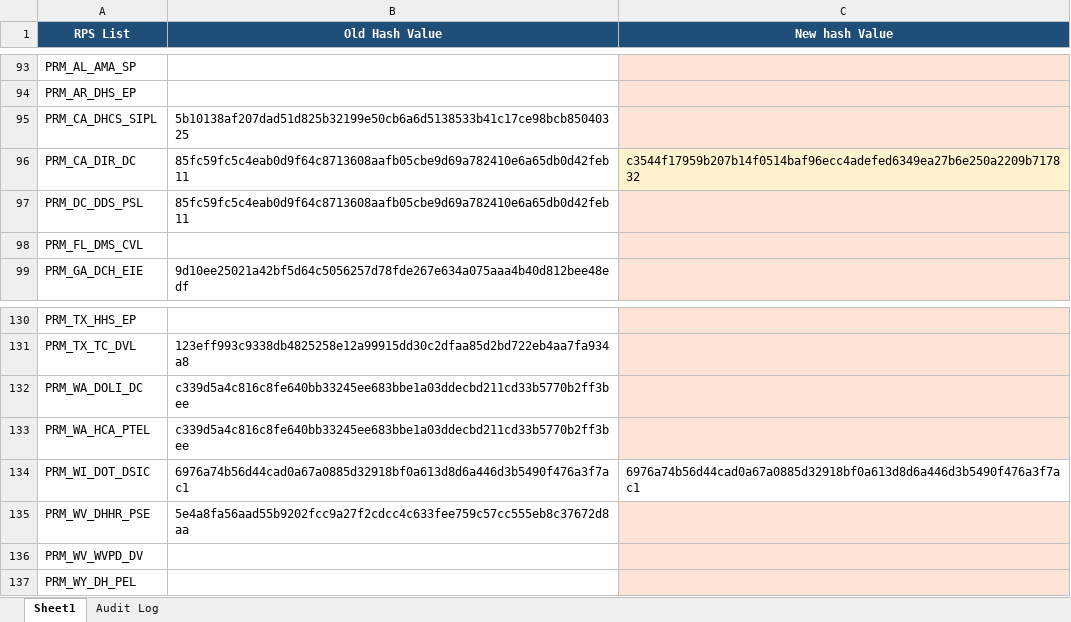
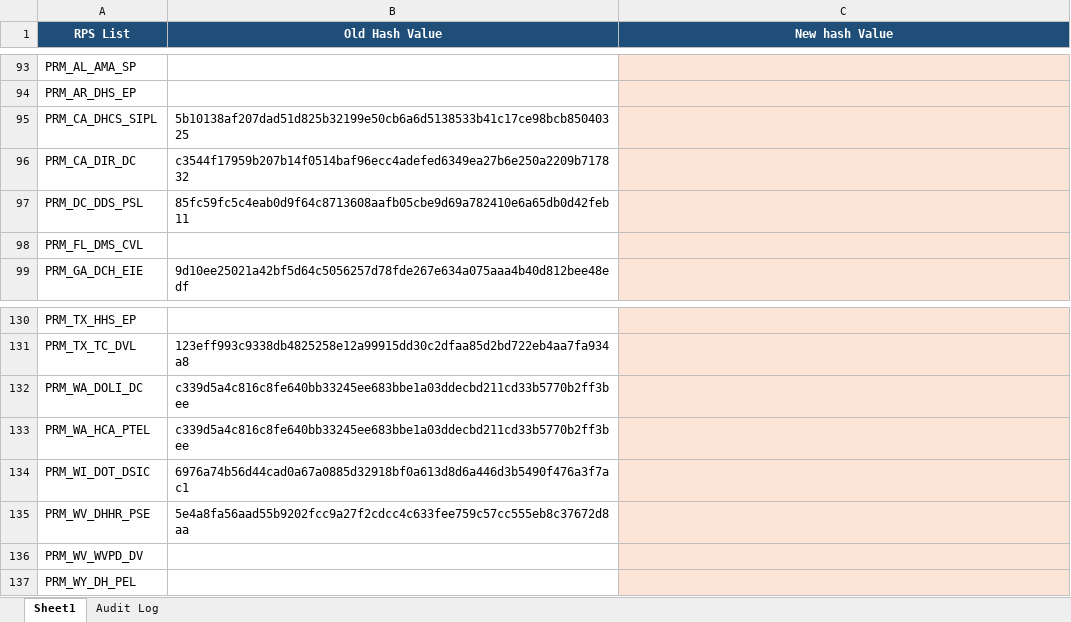
Before and after one commit to rahulraveendrannair-bot/Update-Checking-Automation, an Excel workbook: RPS_Updates.xlsx, sheet Sheet1, drawn as a sheet; only a part is shown, gaps mark what is left out; values as stored, in another font and other column widths than the file's, no borders; the diff names each change by its address in the sheet, - before the commit and + after, or states it on an @@ line.

```diff
--- a/RPS_Updates.xlsx (sheet Sheet1)
+++ b/RPS_Updates.xlsx (sheet Sheet1)
-B96 (Old Hash Value): 85fc59fc5c4eab0d9f64c8713608aafb05cbe9d69a782410e6a65db0d42feb11
+B96 (Old Hash Value): c3544f17959b207b14f0514baf96ecc4adefed6349ea27b6e250a2209b717832
-C96 (New hash Value): c3544f17959b207b14f0514baf96ecc4adefed6349ea27b6e250a2209b717832
+C96 (New hash Value): (empty)
-C134 (New hash Value): 6976a74b56d44cad0a67a0885d32918bf0a613d8d6a446d3b5490f476a3f7ac1
+C134 (New hash Value): (empty)
-C134 fill: none
+C134 fill: #FCE4D6
```
Also changed, not shown: sheet Audit Log, 1 other file.
